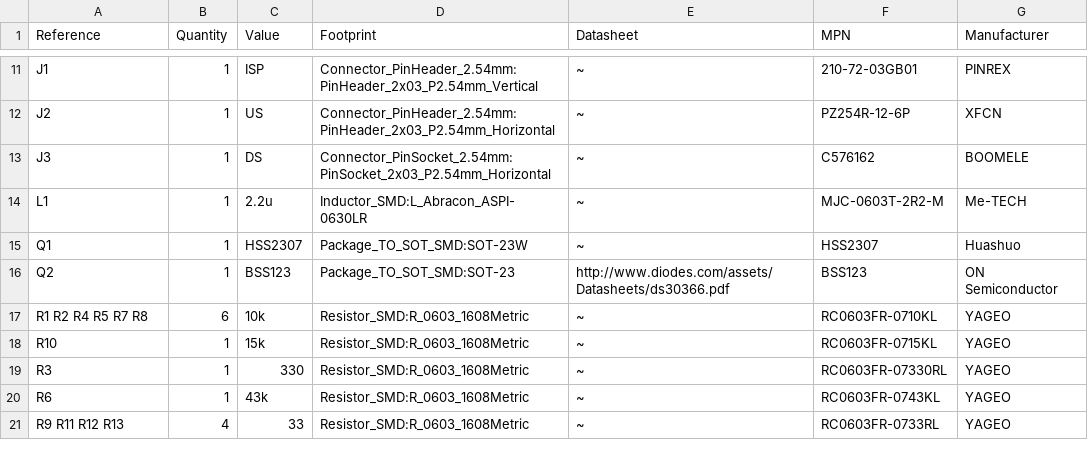
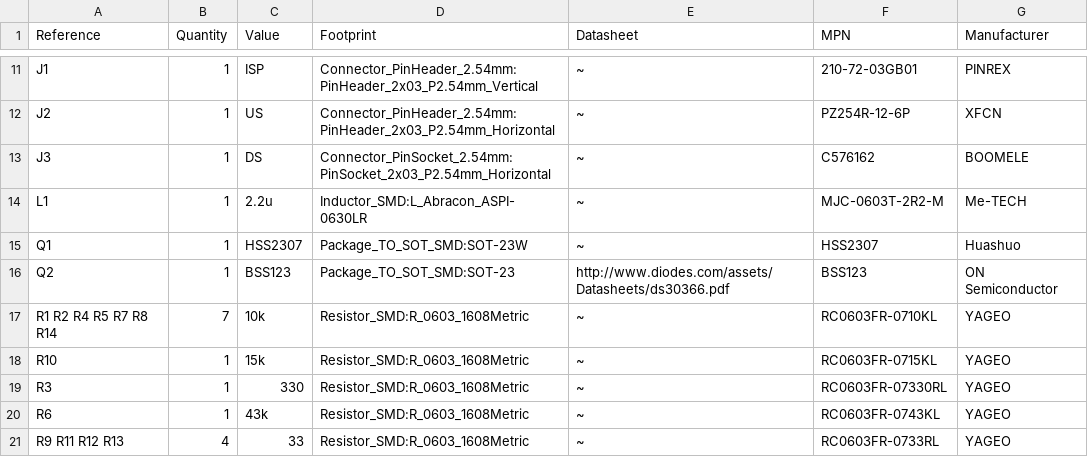
Before and after one commit to akaFunk/BlinkyBar, a CSV file: Module_PCB/Output/Module_PCB.csv, drawn as a sheet; only a part is shown, gaps mark what is left out.

Commit message:
Added pull-up for RETI to ensure high-level uart signal when no module follows and the return path is currently disabled

```diff
--- a/Module_PCB/Output/Module_PCB.csv
+++ b/Module_PCB/Output/Module_PCB.csv
@@ -16,3 +16,3 @@ Q1 ,1,"HSS2307","Package_TO_SOT_SMD:SOT-23W","~","HSS2307","Huashuo"
 Q2 ,1,"BSS123","Package_TO_SOT_SMD:SOT-23","http://www.diodes.com/assets/Datasheets/ds30366.pdf","BSS123","ON Semiconductor"
-R1 R2 R4 R5 R7 R8 ,6,"10k","Resistor_SMD:R_0603_1608Metric","~","RC0603FR-0710KL","YAGEO"
+R1 R2 R4 R5 R7 R8 R14 ,7,"10k","Resistor_SMD:R_0603_1608Metric","~","RC0603FR-0710KL","YAGEO"
 R10 ,1,"15k","Resistor_SMD:R_0603_1608Metric","~","RC0603FR-0715KL","YAGEO"
```
Also changed, not shown: 15 other files.
